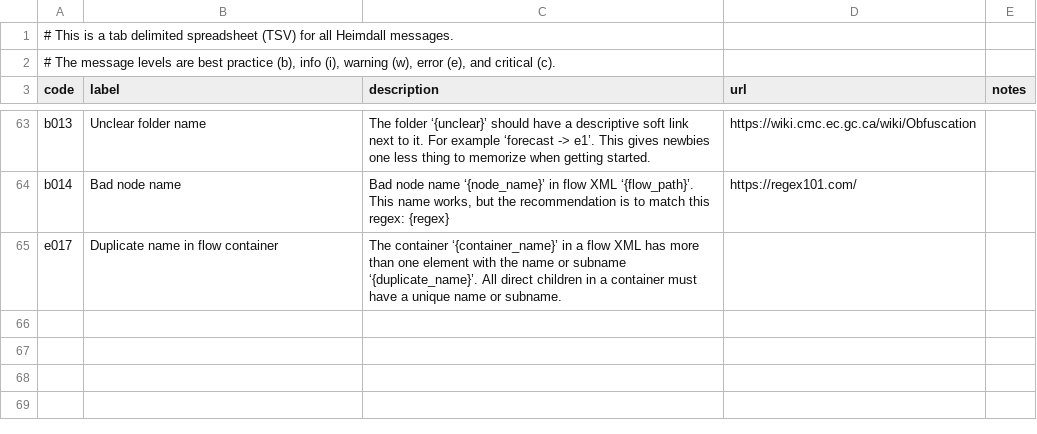
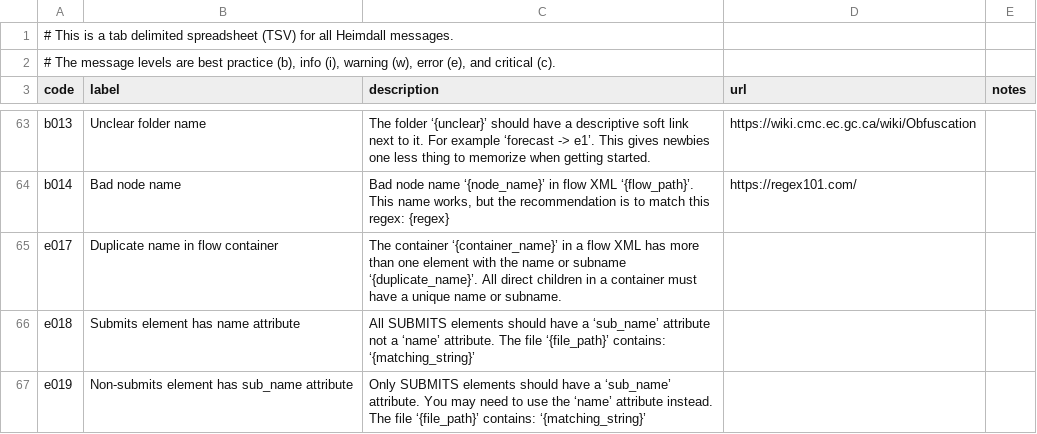
Before and after one commit to PhilippeCarphin/maestro, a CSV file: src/python3/csv/message_codes.csv, drawn as a sheet; only a part is shown, gaps mark what is left out; the diff names each change by its address in the sheet, - before the commit and + after, or states it on an @@ line.

```diff
--- a/src/python3/csv/message_codes.csv
+++ b/src/python3/csv/message_codes.csv
+row 66: e018 | Submits element has name attribute | All SUBMITS elements should have a ‘sub_name’ attribute not a ‘name’ attribute. The file ‘{file_path}’ contains: ‘{matching_string}’
+row 67: e019 | Non-submits element has sub_name attribute | Only SUBMITS elements should have a ‘sub_name’ attribute. You may need to use the ‘name’ attribute instead. The file ‘{file_path}’ contains: ‘{matching_string}’
```
Also changed, not shown: src/python3/csv/file_content_checks.csv, 4 other files.
